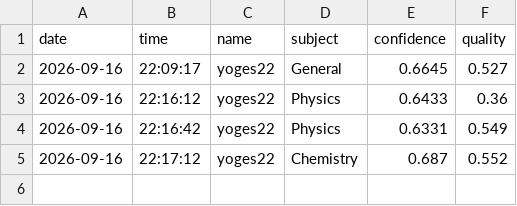
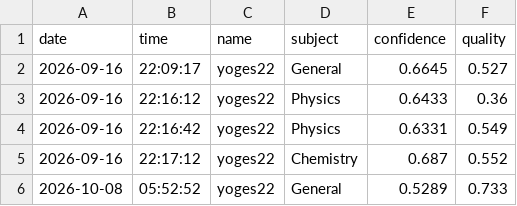
Before and after one commit to yoges-08/AI-Attendance, a CSV file: attendance_v6.csv, drawn as a sheet.

Commit message:
Update attendance records log

```diff
--- a/attendance_v6.csv
+++ b/attendance_v6.csv
@@ -5 +5,2 @@ date,time,name,subject,confidence,quality
 2026-09-16,22:17:12,yoges22,Chemistry,0.687,0.552
+2026-10-08,05:52:52,yoges22,General,0.5289,0.733
```
